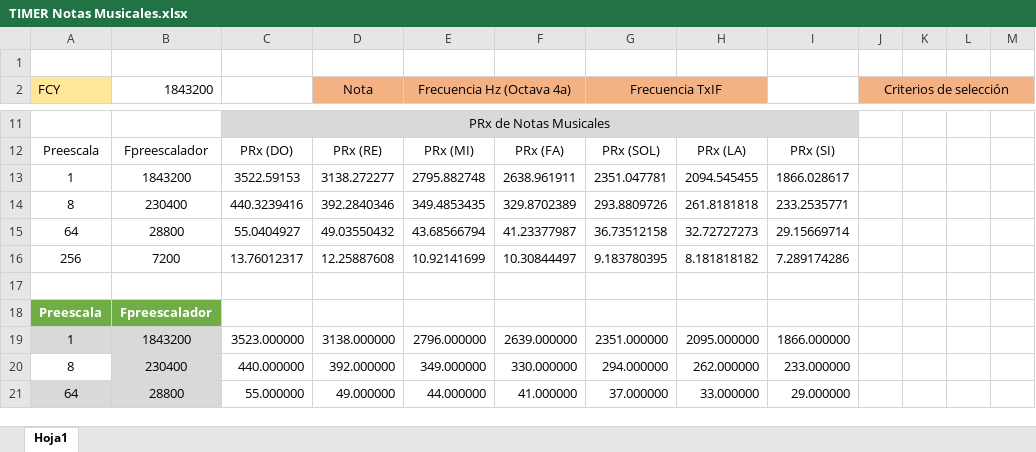
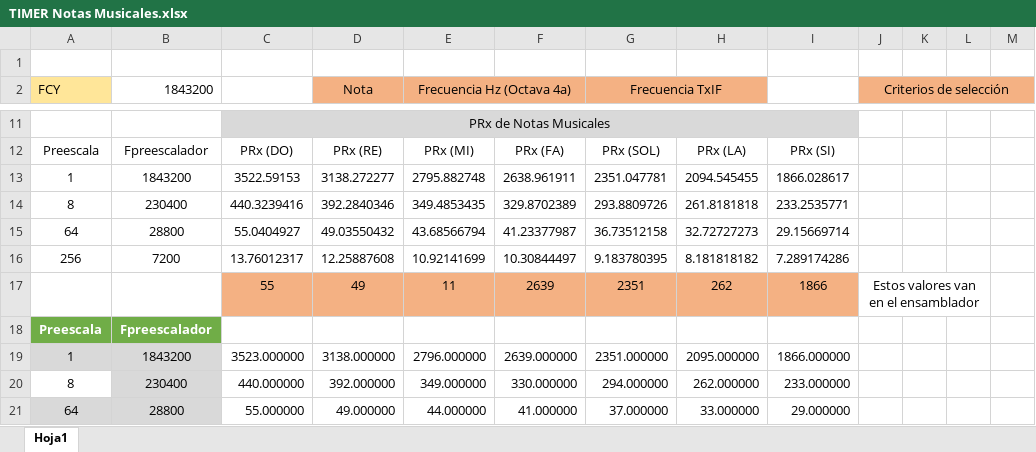
Before and after one commit to dimekai/Microcontrollers, an Excel workbook: TIMER Notas Musicales.xlsx, sheet Hoja1, drawn as a sheet; only a part is shown, gaps mark what is left out; values as stored, in another font and other column widths than the file's, no borders; table styles not drawn; rows hold the shown columns only; the diff names each change by its address in the sheet, - before the commit and + after, or states it on an @@ line.

```diff
--- a/TIMER Notas Musicales.xlsx (sheet Hoja1)
+++ b/TIMER Notas Musicales.xlsx (sheet Hoja1)
-row 17: (empty)
+row 17:  |  | 55 | 49 | 11 | 2639 | 2351 | 262 | 1866 | Estos valores van en el ensamblador
-C17:I17 fill: none
+C17:I17 fill: #F4B183
+J17:L17 merged
```
Also changed, not shown: 14 other files.
